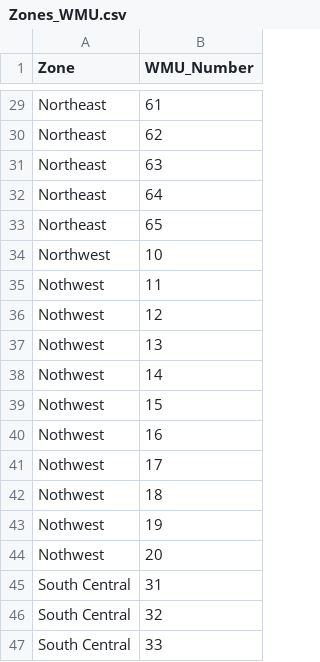
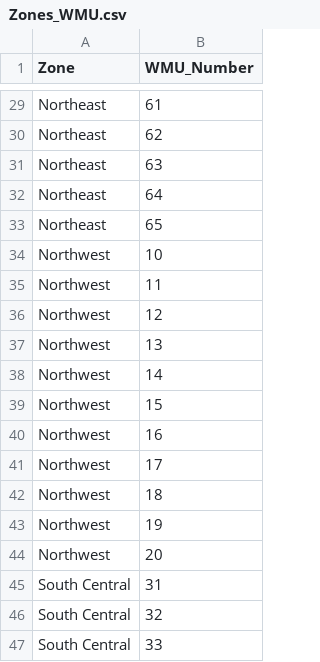
Before and after one commit to CarolineCave/Caroline_ALT_Variables, a CSV file: DATA/Zones_WMU.csv, drawn as a sheet; only a part is shown, gaps mark what is left out.

Commit message:
Update Zones_WMU.csv

```diff
--- a/DATA/Zones_WMU.csv
+++ b/DATA/Zones_WMU.csv
@@ -34,12 +34,12 @@ Northeast,65
 Northwest,10
-Nothwest,11
-Nothwest,12
-Nothwest,13
-Nothwest,14
-Nothwest,15
-Nothwest,16
-Nothwest,17
-Nothwest,18
-Nothwest,19
-Nothwest,20
+Northwest,11
+Northwest,12
+Northwest,13
+Northwest,14
+Northwest,15
+Northwest,16
+Northwest,17
+Northwest,18
+Northwest,19
+Northwest,20
 South Central,31
```
